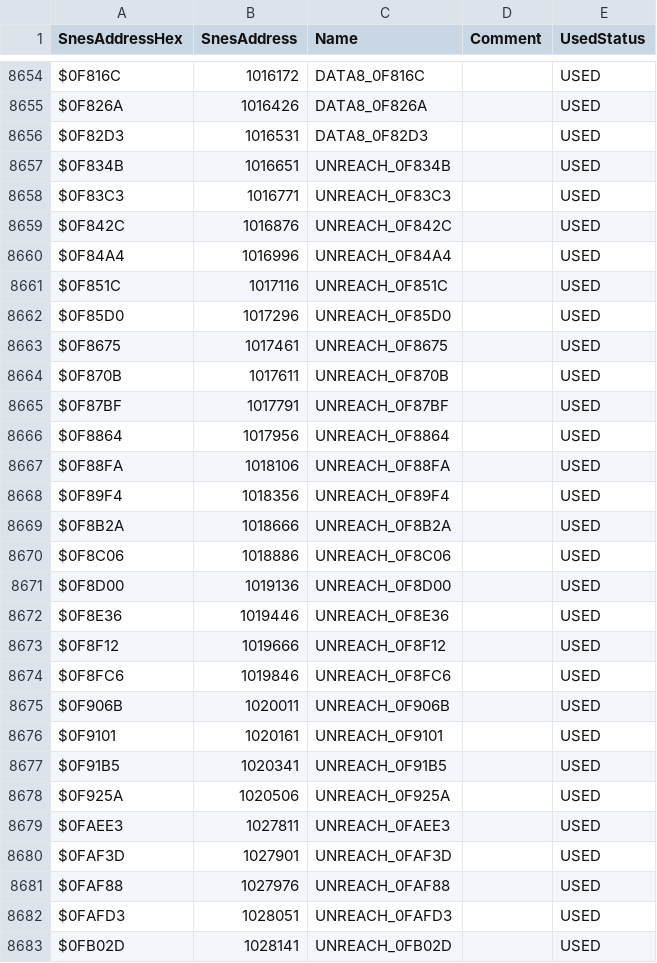
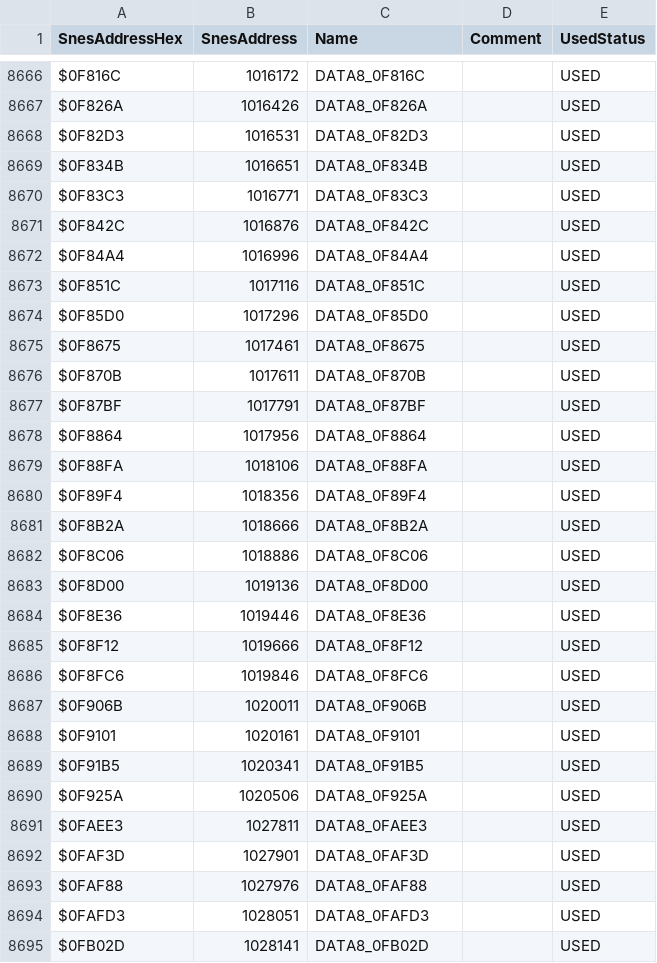
Before and after one commit to SarahShinespark/arcana-disassembly, a CSV file: all-labels.csv, drawn as a sheet; only a part is shown, gaps mark what is left out; the diff covers the shown part only.

```diff
--- a/all-labels.csv
+++ b/all-labels.csv
@@ -8656,28 +8668,28 @@ $0F826A,1016426,DATA8_0F826A,,USED
 $0F82D3,1016531,DATA8_0F82D3,,USED
-$0F834B,1016651,UNREACH_0F834B,,USED
-$0F83C3,1016771,UNREACH_0F83C3,,USED
-$0F842C,1016876,UNREACH_0F842C,,USED
-$0F84A4,1016996,UNREACH_0F84A4,,USED
-$0F851C,1017116,UNREACH_0F851C,,USED
-$0F85D0,1017296,UNREACH_0F85D0,,USED
-$0F8675,1017461,UNREACH_0F8675,,USED
-$0F870B,1017611,UNREACH_0F870B,,USED
-$0F87BF,1017791,UNREACH_0F87BF,,USED
-$0F8864,1017956,UNREACH_0F8864,,USED
-$0F88FA,1018106,UNREACH_0F88FA,,USED
-$0F89F4,1018356,UNREACH_0F89F4,,USED
-$0F8B2A,1018666,UNREACH_0F8B2A,,USED
-$0F8C06,1018886,UNREACH_0F8C06,,USED
-$0F8D00,1019136,UNREACH_0F8D00,,USED
-$0F8E36,1019446,UNREACH_0F8E36,,USED
-$0F8F12,1019666,UNREACH_0F8F12,,USED
-$0F8FC6,1019846,UNREACH_0F8FC6,,USED
-$0F906B,1020011,UNREACH_0F906B,,USED
-$0F9101,1020161,UNREACH_0F9101,,USED
-$0F91B5,1020341,UNREACH_0F91B5,,USED
-$0F925A,1020506,UNREACH_0F925A,,USED
-$0FAEE3,1027811,UNREACH_0FAEE3,,USED
-$0FAF3D,1027901,UNREACH_0FAF3D,,USED
-$0FAF88,1027976,UNREACH_0FAF88,,USED
-$0FAFD3,1028051,UNREACH_0FAFD3,,USED
-$0FB02D,1028141,UNREACH_0FB02D,,USED
+$0F834B,1016651,DATA8_0F834B,,USED
+$0F83C3,1016771,DATA8_0F83C3,,USED
+$0F842C,1016876,DATA8_0F842C,,USED
+$0F84A4,1016996,DATA8_0F84A4,,USED
+$0F851C,1017116,DATA8_0F851C,,USED
+$0F85D0,1017296,DATA8_0F85D0,,USED
+$0F8675,1017461,DATA8_0F8675,,USED
+$0F870B,1017611,DATA8_0F870B,,USED
+$0F87BF,1017791,DATA8_0F87BF,,USED
+$0F8864,1017956,DATA8_0F8864,,USED
+$0F88FA,1018106,DATA8_0F88FA,,USED
+$0F89F4,1018356,DATA8_0F89F4,,USED
+$0F8B2A,1018666,DATA8_0F8B2A,,USED
+$0F8C06,1018886,DATA8_0F8C06,,USED
+$0F8D00,1019136,DATA8_0F8D00,,USED
+$0F8E36,1019446,DATA8_0F8E36,,USED
+$0F8F12,1019666,DATA8_0F8F12,,USED
+$0F8FC6,1019846,DATA8_0F8FC6,,USED
+$0F906B,1020011,DATA8_0F906B,,USED
+$0F9101,1020161,DATA8_0F9101,,USED
+$0F91B5,1020341,DATA8_0F91B5,,USED
+$0F925A,1020506,DATA8_0F925A,,USED
+$0FAEE3,1027811,DATA8_0FAEE3,,USED
+$0FAF3D,1027901,DATA8_0FAF3D,,USED
+$0FAF88,1027976,DATA8_0FAF88,,USED
+$0FAFD3,1028051,DATA8_0FAFD3,,USED
+$0FB02D,1028141,DATA8_0FB02D,,USED
```
Also changed, not shown: 18 added rows, 6 removed rows and 40 edited cells elsewhere in this file, 11 other files.
